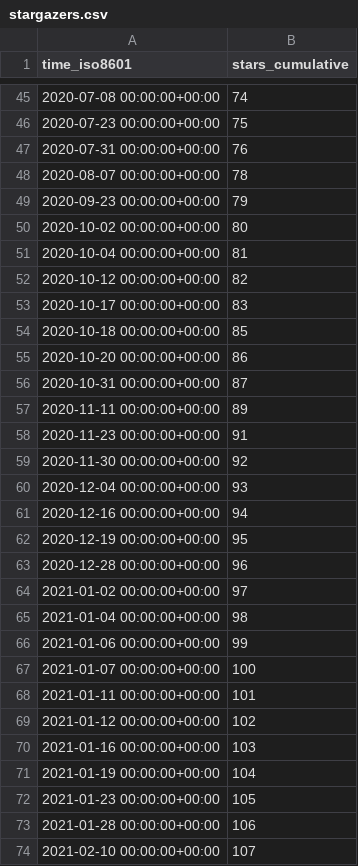
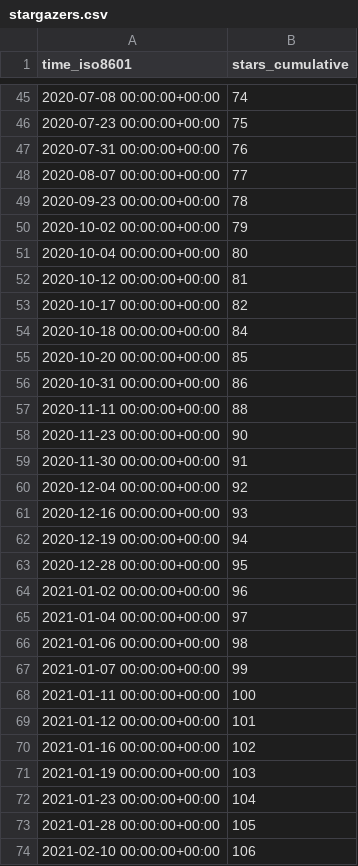
Before and after one commit to jgehrcke/ghrs-test, a CSV file: jgehrcke/covid-19-germany-gae/ghrs-data/stargazers.csv, drawn as a sheet; only a part is shown, gaps mark what is left out; the diff covers the shown part only.

```diff
--- a/jgehrcke/covid-19-germany-gae/ghrs-data/stargazers.csv
+++ b/jgehrcke/covid-19-germany-gae/ghrs-data/stargazers.csv
@@ -47,28 +47,28 @@ time_iso8601,stars_cumulative
 2020-07-31 00:00:00+00:00,76
-2020-08-07 00:00:00+00:00,78
-2020-09-23 00:00:00+00:00,79
-2020-10-02 00:00:00+00:00,80
-2020-10-04 00:00:00+00:00,81
-2020-10-12 00:00:00+00:00,82
-2020-10-17 00:00:00+00:00,83
-2020-10-18 00:00:00+00:00,85
-2020-10-20 00:00:00+00:00,86
-2020-10-31 00:00:00+00:00,87
-2020-11-11 00:00:00+00:00,89
-2020-11-23 00:00:00+00:00,91
-2020-11-30 00:00:00+00:00,92
-2020-12-04 00:00:00+00:00,93
-2020-12-16 00:00:00+00:00,94
-2020-12-19 00:00:00+00:00,95
-2020-12-28 00:00:00+00:00,96
-2021-01-02 00:00:00+00:00,97
-2021-01-04 00:00:00+00:00,98
-2021-01-06 00:00:00+00:00,99
-2021-01-07 00:00:00+00:00,100
-2021-01-11 00:00:00+00:00,101
-2021-01-12 00:00:00+00:00,102
-2021-01-16 00:00:00+00:00,103
-2021-01-19 00:00:00+00:00,104
-2021-01-23 00:00:00+00:00,105
-2021-01-28 00:00:00+00:00,106
-2021-02-10 00:00:00+00:00,107
+2020-08-07 00:00:00+00:00,77
+2020-09-23 00:00:00+00:00,78
+2020-10-02 00:00:00+00:00,79
+2020-10-04 00:00:00+00:00,80
+2020-10-12 00:00:00+00:00,81
+2020-10-17 00:00:00+00:00,82
+2020-10-18 00:00:00+00:00,84
+2020-10-20 00:00:00+00:00,85
+2020-10-31 00:00:00+00:00,86
+2020-11-11 00:00:00+00:00,88
+2020-11-23 00:00:00+00:00,90
+2020-11-30 00:00:00+00:00,91
+2020-12-04 00:00:00+00:00,92
+2020-12-16 00:00:00+00:00,93
+2020-12-19 00:00:00+00:00,94
+2020-12-28 00:00:00+00:00,95
+2021-01-02 00:00:00+00:00,96
+2021-01-04 00:00:00+00:00,97
+2021-01-06 00:00:00+00:00,98
+2021-01-07 00:00:00+00:00,99
+2021-01-11 00:00:00+00:00,100
+2021-01-12 00:00:00+00:00,101
+2021-01-16 00:00:00+00:00,102
+2021-01-19 00:00:00+00:00,103
+2021-01-23 00:00:00+00:00,104
+2021-01-28 00:00:00+00:00,105
+2021-02-10 00:00:00+00:00,106
```
Also changed, not shown: 1 added row and 16 edited cells elsewhere in this file.
